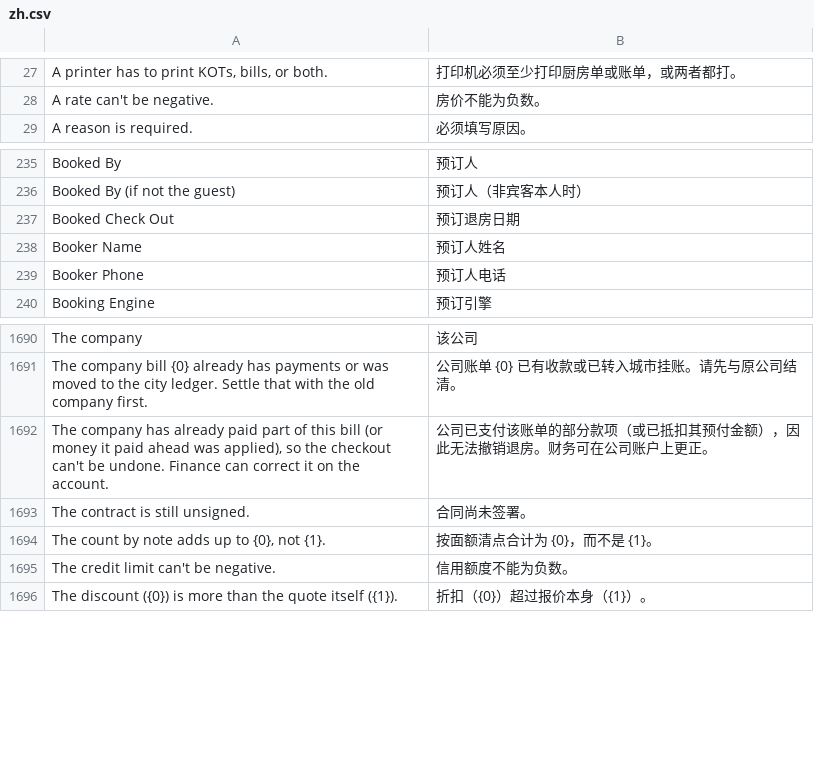
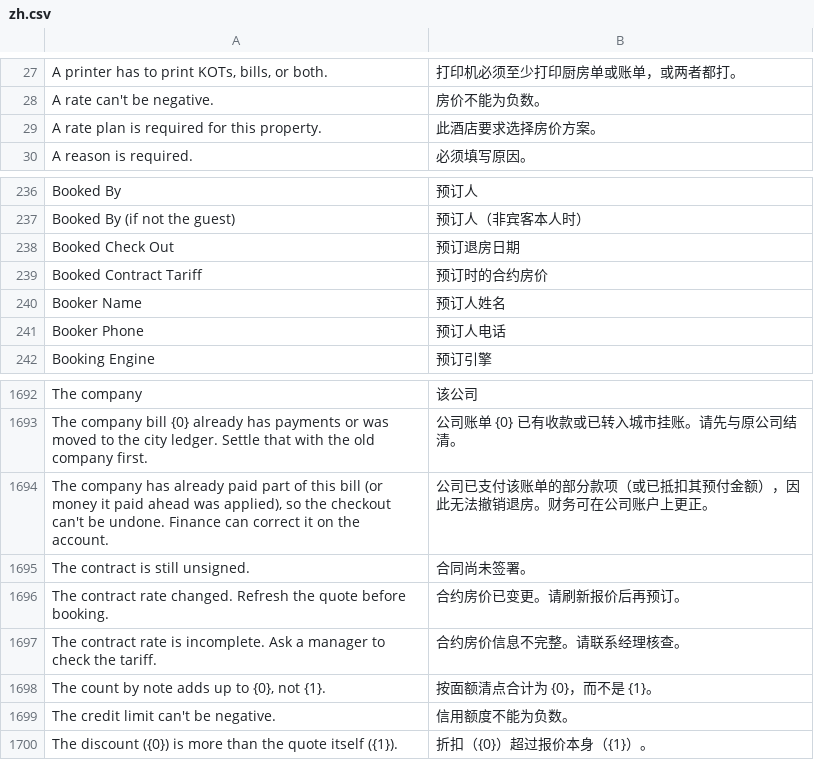
Before and after one commit to pmwanje2/kamra, a CSV file: kamra/translations/zh.csv, drawn as a sheet; only a part is shown, gaps mark what is left out; the diff names each change by its address in the sheet, - before the commit and + after, or states it on an @@ line.

Commit message:
feat: quote and display contract tariffs and invoice tax basis

```diff
--- a/kamra/translations/zh.csv
+++ b/kamra/translations/zh.csv
+row 29: A rate plan is required for this property. | 此酒店要求选择房价方案。
+row 239: Booked Contract Tariff | 预订时的合约房价
+row 1696: The contract rate changed. Refresh the quote before booking. | 合约房价已变更。请刷新报价后再预订。
+row 1697: The contract rate is incomplete. Ask a manager to check the tariff. | 合约房价信息不完整。请联系经理核查。
```
Also changed, not shown: 19 other files.
